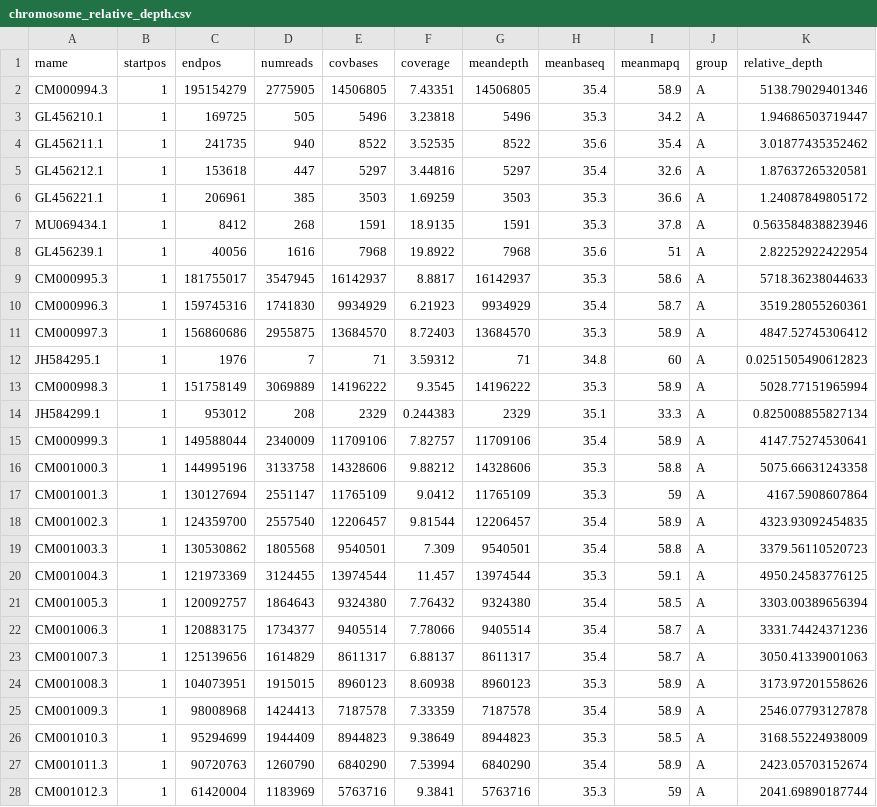
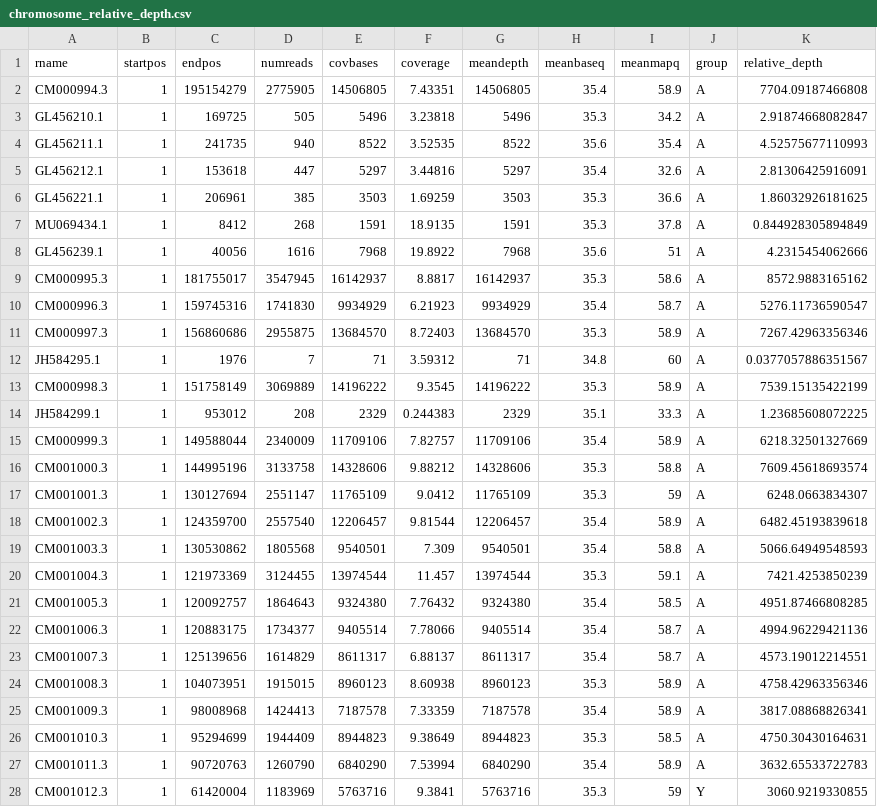
Before and after one commit to gelav6213/CellMol_SexChrom_Mus_musculus, a CSV file: Results/chromosome_relative_depth.csv, drawn as a sheet; only a part is shown; the diff covers the shown part only.

Commit message:
Result

```diff
--- a/Results/chromosome_relative_depth.csv
+++ b/Results/chromosome_relative_depth.csv
@@ -1,28 +1,28 @@
 "rname","startpos","endpos","numreads","covbases","coverage","meandepth","meanbaseq","meanmapq","group","relative_depth"
-"CM000994.3",1,195154279,2775905,14506805,7.43351,14506805,35.4,58.9,"A",5138.79029401346
-"GL456210.1",1,169725,505,5496,3.23818,5496,35.3,34.2,"A",1.94686503719447
-"GL456211.1",1,241735,940,8522,3.52535,8522,35.6,35.4,"A",3.01877435352462
-"GL456212.1",1,153618,447,5297,3.44816,5297,35.4,32.6,"A",1.87637265320581
-"GL456221.1",1,206961,385,3503,1.69259,3503,35.3,36.6,"A",1.24087849805172
-"MU069434.1",1,8412,268,1591,18.9135,1591,35.3,37.8,"A",0.563584838823946
-"GL456239.1",1,40056,1616,7968,19.8922,7968,35.6,51,"A",2.82252922422954
-"CM000995.3",1,181755017,3547945,16142937,8.8817,16142937,35.3,58.6,"A",5718.36238044633
-"CM000996.3",1,159745316,1741830,9934929,6.21923,9934929,35.4,58.7,"A",3519.28055260361
-"CM000997.3",1,156860686,2955875,13684570,8.72403,13684570,35.3,58.9,"A",4847.52745306412
-"JH584295.1",1,1976,7,71,3.59312,71,34.8,60,"A",0.0251505490612823
-"CM000998.3",1,151758149,3069889,14196222,9.3545,14196222,35.3,58.9,"A",5028.77151965994
-"JH584299.1",1,953012,208,2329,0.244383,2329,35.1,33.3,"A",0.825008855827134
-"CM000999.3",1,149588044,2340009,11709106,7.82757,11709106,35.4,58.9,"A",4147.75274530641
-"CM001000.3",1,144995196,3133758,14328606,9.88212,14328606,35.3,58.8,"A",5075.66631243358
-"CM001001.3",1,130127694,2551147,11765109,9.0412,11765109,35.3,59,"A",4167.5908607864
-"CM001002.3",1,124359700,2557540,12206457,9.81544,12206457,35.4,58.9,"A",4323.93092454835
-"CM001003.3",1,130530862,1805568,9540501,7.309,9540501,35.4,58.8,"A",3379.56110520723
-"CM001004.3",1,121973369,3124455,13974544,11.457,13974544,35.3,59.1,"A",4950.24583776125
-"CM001005.3",1,120092757,1864643,9324380,7.76432,9324380,35.4,58.5,"A",3303.00389656394
-"CM001006.3",1,120883175,1734377,9405514,7.78066,9405514,35.4,58.7,"A",3331.74424371236
-"CM001007.3",1,125139656,1614829,8611317,6.88137,8611317,35.4,58.7,"A",3050.41339001063
-"CM001008.3",1,104073951,1915015,8960123,8.60938,8960123,35.3,58.9,"A",3173.97201558626
-"CM001009.3",1,98008968,1424413,7187578,7.33359,7187578,35.4,58.9,"A",2546.07793127878
-"CM001010.3",1,95294699,1944409,8944823,9.38649,8944823,35.3,58.5,"A",3168.55224938009
-"CM001011.3",1,90720763,1260790,6840290,7.53994,6840290,35.4,58.9,"A",2423.05703152674
-"CM001012.3",1,61420004,1183969,5763716,9.3841,5763716,35.3,59,"A",2041.69890187744
+"CM000994.3",1,195154279,2775905,14506805,7.43351,14506805,35.4,58.9,"A",7704.09187466808
+"GL456210.1",1,169725,505,5496,3.23818,5496,35.3,34.2,"A",2.91874668082847
+"GL456211.1",1,241735,940,8522,3.52535,8522,35.6,35.4,"A",4.52575677110993
+"GL456212.1",1,153618,447,5297,3.44816,5297,35.4,32.6,"A",2.81306425916091
+"GL456221.1",1,206961,385,3503,1.69259,3503,35.3,36.6,"A",1.86032926181625
+"MU069434.1",1,8412,268,1591,18.9135,1591,35.3,37.8,"A",0.844928305894849
+"GL456239.1",1,40056,1616,7968,19.8922,7968,35.6,51,"A",4.2315454062666
+"CM000995.3",1,181755017,3547945,16142937,8.8817,16142937,35.3,58.6,"A",8572.9883165162
+"CM000996.3",1,159745316,1741830,9934929,6.21923,9934929,35.4,58.7,"A",5276.11736590547
+"CM000997.3",1,156860686,2955875,13684570,8.72403,13684570,35.3,58.9,"A",7267.42963356346
+"JH584295.1",1,1976,7,71,3.59312,71,34.8,60,"A",0.0377057886351567
+"CM000998.3",1,151758149,3069889,14196222,9.3545,14196222,35.3,58.9,"A",7539.15135422199
+"JH584299.1",1,953012,208,2329,0.244383,2329,35.1,33.3,"A",1.23685608072225
+"CM000999.3",1,149588044,2340009,11709106,7.82757,11709106,35.4,58.9,"A",6218.32501327669
+"CM001000.3",1,144995196,3133758,14328606,9.88212,14328606,35.3,58.8,"A",7609.45618693574
+"CM001001.3",1,130127694,2551147,11765109,9.0412,11765109,35.3,59,"A",6248.0663834307
+"CM001002.3",1,124359700,2557540,12206457,9.81544,12206457,35.4,58.9,"A",6482.45193839618
+"CM001003.3",1,130530862,1805568,9540501,7.309,9540501,35.4,58.8,"A",5066.64949548593
+"CM001004.3",1,121973369,3124455,13974544,11.457,13974544,35.3,59.1,"A",7421.4253850239
+"CM001005.3",1,120092757,1864643,9324380,7.76432,9324380,35.4,58.5,"A",4951.87466808285
+"CM001006.3",1,120883175,1734377,9405514,7.78066,9405514,35.4,58.7,"A",4994.96229421136
+"CM001007.3",1,125139656,1614829,8611317,6.88137,8611317,35.4,58.7,"A",4573.19012214551
+"CM001008.3",1,104073951,1915015,8960123,8.60938,8960123,35.3,58.9,"A",4758.42963356346
+"CM001009.3",1,98008968,1424413,7187578,7.33359,7187578,35.4,58.9,"A",3817.08868826341
+"CM001010.3",1,95294699,1944409,8944823,9.38649,8944823,35.3,58.5,"A",4750.30430164631
+"CM001011.3",1,90720763,1260790,6840290,7.53994,6840290,35.4,58.9,"A",3632.65533722783
+"CM001012.3",1,61420004,1183969,5763716,9.3841,5763716,35.3,59,"Y",3060.9219330855
```
Also changed, not shown: 22 edited cells elsewhere in this file.
